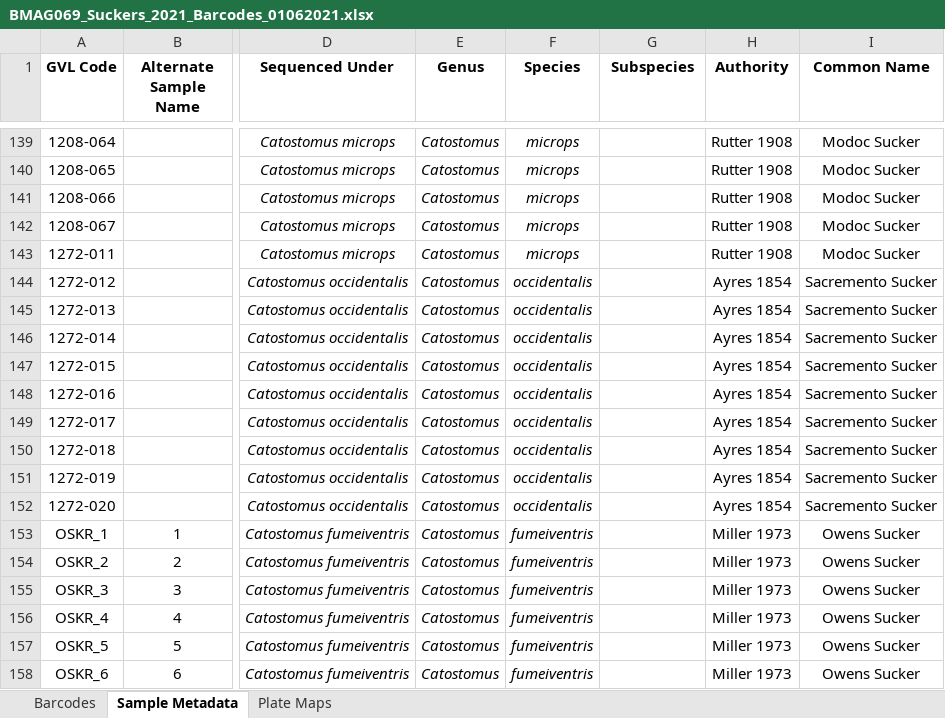
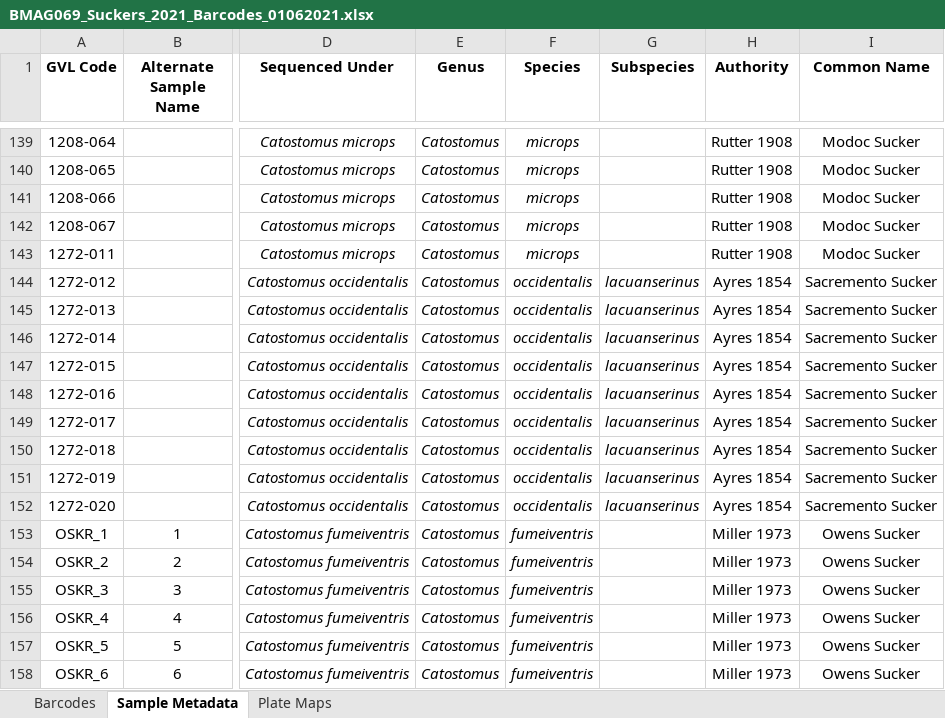
Before and after one commit to MacCampbell/wall-canyon, an Excel workbook: meta/BMAG069_Suckers_2021_Barcodes_01062021.xlsx, sheet Sample Metadata, drawn as a sheet; only a part is shown, gaps mark what is left out; values as stored, in another font and other column widths than the file's, no borders; the diff covers the shown part only; the diff names each change by its address in the sheet, - before the commit and + after, or states it on an @@ line.

```diff
--- a/meta/BMAG069_Suckers_2021_Barcodes_01062021.xlsx (sheet Sample Metadata)
+++ b/meta/BMAG069_Suckers_2021_Barcodes_01062021.xlsx (sheet Sample Metadata)
-G144:G152 (Subspecies): (empty)
+G144:G152 (Subspecies): lacuanserinus
```
Also changed, not shown: 18 edited cells elsewhere in this sheet, 4 other files.
